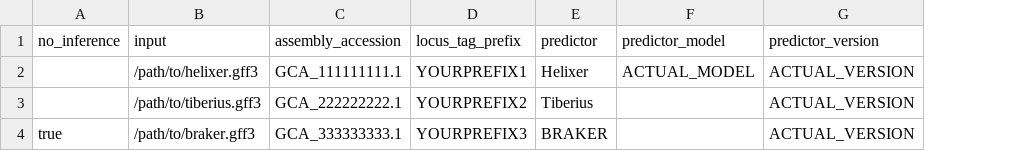
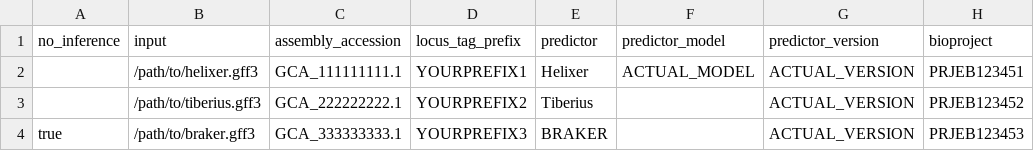
Before and after one commit to n8mriley/ena-gffprep, a TSV file: examples/annotations.tsv, drawn as a sheet; the diff names each change by its address in the sheet, - before the commit and + after, or states it on an @@ line.

Commit message:
Require BioProject metadata and refine documentation and supported annotation scope

```diff
--- a/examples/annotations.tsv
+++ b/examples/annotations.tsv
+column H (bioproject), rows 2-4: PRJEB123451 | PRJEB123452 | PRJEB123453
```
Also changed, not shown: 19 other files.
